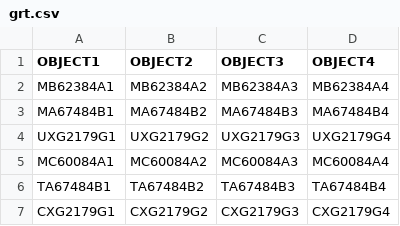
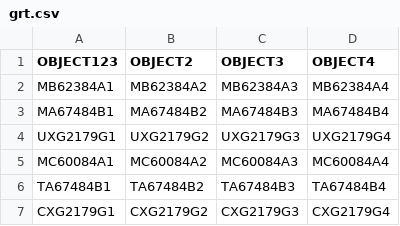
Before and after one commit to nsv1/visitplaces, a CSV file: grt.csv, drawn as a sheet.

Commit message:
Update grt.csv

```diff
--- a/grt.csv
+++ b/grt.csv
@@ -1,2 +1,2 @@
-OBJECT1,OBJECT2,OBJECT3,OBJECT4
+OBJECT123,OBJECT2,OBJECT3,OBJECT4
 MB62384A1,MB62384A2,MB62384A3,MB62384A4
```
